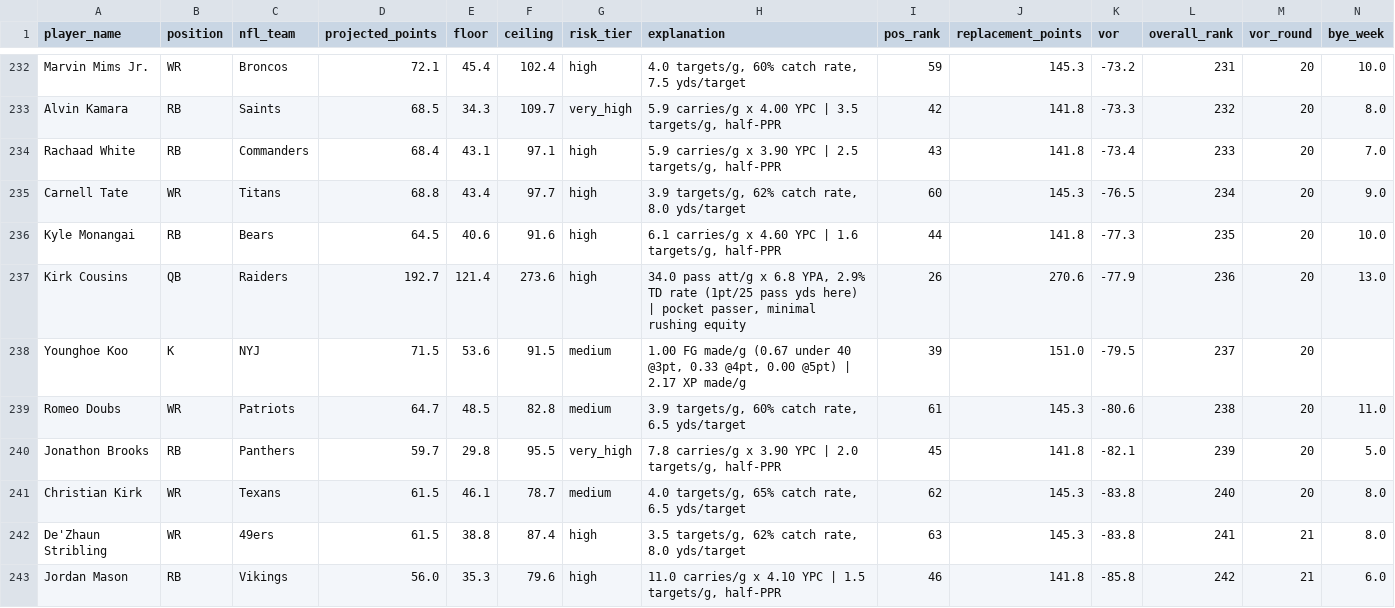
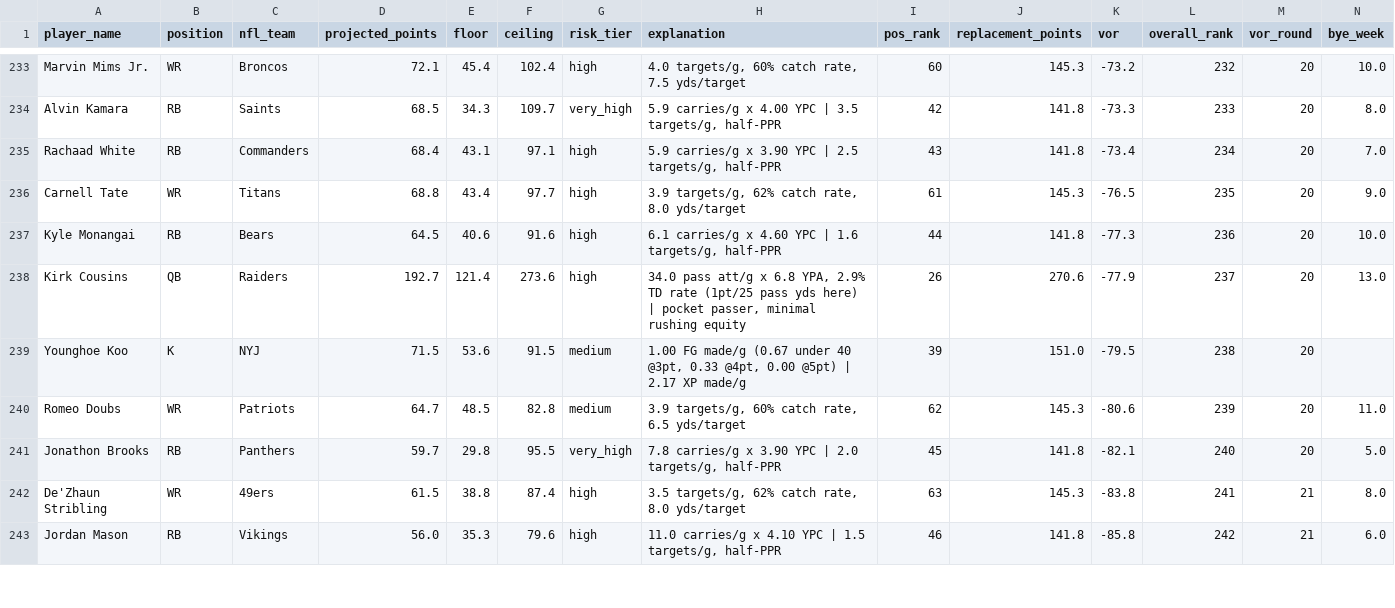
Before and after one commit to jsimone123189-cmd/Fantasy-football-auction, a CSV file: data/electric_blue/2026.csv, drawn as a sheet; only a part is shown, gaps mark what is left out; removed rows and columns are numbered as before the commit, all else as after; the diff covers the shown part only; the diff names each change by its address in the sheet, - before the commit and + after, or states it on an @@ line.

```diff
--- a/data/electric_blue/2026.csv
+++ b/data/electric_blue/2026.csv
-I233 (pos_rank): 59
+I233 (pos_rank): 60
-L233 (overall_rank): 231
+L233 (overall_rank): 232
-L234 (overall_rank): 232
+L234 (overall_rank): 233
-L235 (overall_rank): 233
+L235 (overall_rank): 234
-I236 (pos_rank): 60
+I236 (pos_rank): 61
-L236 (overall_rank): 234
+L236 (overall_rank): 235
-L237 (overall_rank): 235
+L237 (overall_rank): 236
-L238 (overall_rank): 236
+L238 (overall_rank): 237
-L239 (overall_rank): 237
+L239 (overall_rank): 238
-I240 (pos_rank): 61
+I240 (pos_rank): 62
-L240 (overall_rank): 238
+L240 (overall_rank): 239
-L241 (overall_rank): 239
+L241 (overall_rank): 240
-row 241: Christian Kirk | WR | Texans | 61.5 | 46.1 | 78.7 | medium | 4.0 targets/g, 65% catch rate, 6.5 yds/target | 62 | 145.3 | -83.8 | 240 | 20 | 8.0
```
Also changed, not shown: 4 added rows, 3 removed rows and 57 edited cells elsewhere in this file, data/projections/2026.csv, data/projections/inputs_2026.csv, 3 other files.
